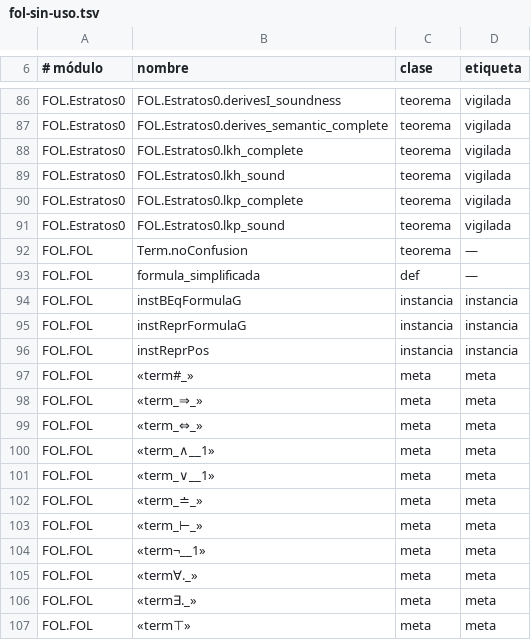
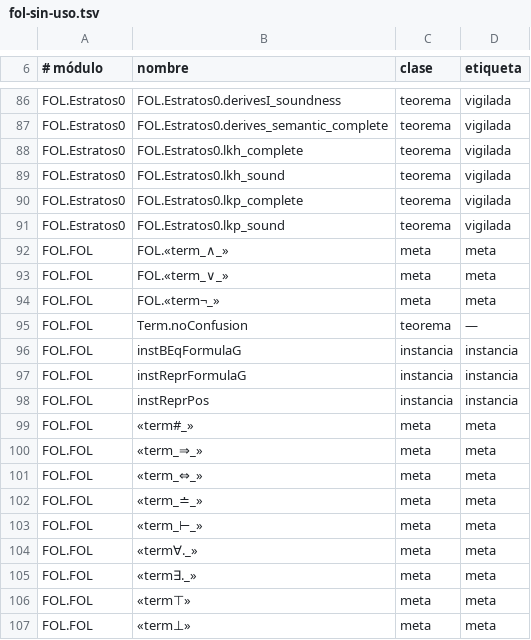
Before and after one commit to julian1c2a/ROBINSON_PlusPlus, a TSV file: doc/control/fol-sin-uso.tsv, drawn as a sheet; only a part is shown, gaps mark what is left out; the shorter side is filled out with more unchanged rows; removed rows and columns are numbered as before the commit, all else as after; the diff names each change by its address in the sheet, - before the commit and + after, or states it on an @@ line.

```diff
--- a/doc/control/fol-sin-uso.tsv
+++ b/doc/control/fol-sin-uso.tsv
+row 92: FOL.FOL | FOL.«term_∧_» | meta | meta
+row 93: FOL.FOL | FOL.«term_∨_» | meta | meta
+row 94: FOL.FOL | FOL.«term¬_» | meta | meta
-row 93: FOL.FOL | formula_simplificada | def | —
-row 100: FOL.FOL | «term_∧__1» | meta | meta
-row 101: FOL.FOL | «term_∨__1» | meta | meta
-row 104: FOL.FOL | «term¬__1» | meta | meta
```
Also changed, not shown: doc/control/hallazgos.tsv, 26 other files.
